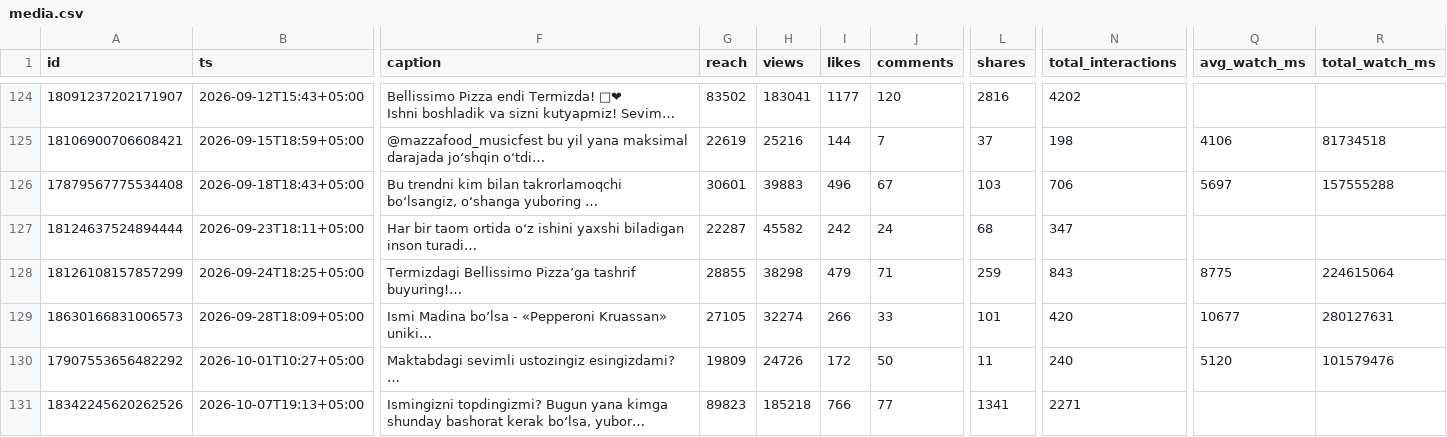
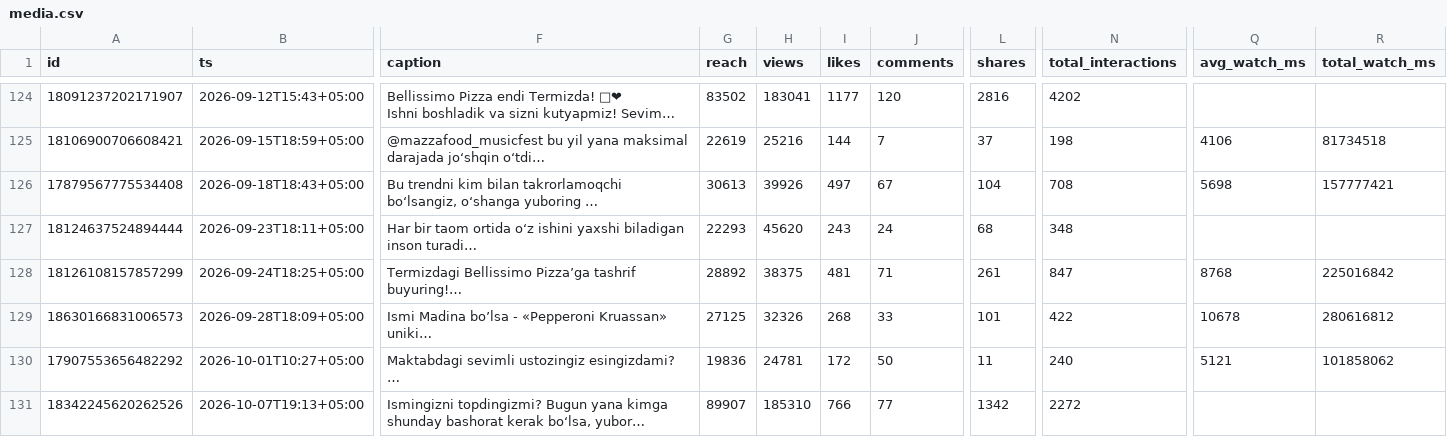
Before and after one commit to timkacloud-blip/bellissimo-instagram, a CSV file: data/media.csv, drawn as a sheet; only a part is shown, gaps mark what is left out; long unchanged cells end in …; the diff covers the shown part only; the diff names each change by its address in the sheet, - before the commit and + after, or states it on an @@ line.

```diff
--- a/data/media.csv
+++ b/data/media.csv
-G126 (reach): 30601
+G126 (reach): 30613
-H126 (views): 39883
+H126 (views): 39926
-I126 (likes): 496
+I126 (likes): 497
-L126 (shares): 103
+L126 (shares): 104
-N126 (total_interactions): 706
+N126 (total_interactions): 708
-Q126 (avg_watch_ms): 5697
+Q126 (avg_watch_ms): 5698
-R126 (total_watch_ms): 157555288
+R126 (total_watch_ms): 157777421
-G127 (reach): 22287
+G127 (reach): 22293
-H127 (views): 45582
+H127 (views): 45620
-I127 (likes): 242
+I127 (likes): 243
-N127 (total_interactions): 347
+N127 (total_interactions): 348
-G128 (reach): 28855
+G128 (reach): 28892
-H128 (views): 38298
+H128 (views): 38375
-I128 (likes): 479
+I128 (likes): 481
-L128 (shares): 259
+L128 (shares): 261
-N128 (total_interactions): 843
+N128 (total_interactions): 847
-Q128 (avg_watch_ms): 8775
+Q128 (avg_watch_ms): 8768
-R128 (total_watch_ms): 224615064
+R128 (total_watch_ms): 225016842
-G129 (reach): 27105
+G129 (reach): 27125
-H129 (views): 32274
+H129 (views): 32326
-I129 (likes): 266
+I129 (likes): 268
-N129 (total_interactions): 420
+N129 (total_interactions): 422
-Q129 (avg_watch_ms): 10677
+Q129 (avg_watch_ms): 10678
-R129 (total_watch_ms): 280127631
+R129 (total_watch_ms): 280616812
-G130 (reach): 19809
+G130 (reach): 19836
-H130 (views): 24726
+H130 (views): 24781
-Q130 (avg_watch_ms): 5120
+Q130 (avg_watch_ms): 5121
-R130 (total_watch_ms): 101579476
+R130 (total_watch_ms): 101858062
-G131 (reach): 89823
+G131 (reach): 89907
-H131 (views): 185218
+H131 (views): 185310
-L131 (shares): 1341
+L131 (shares): 1342
-N131 (total_interactions): 2271
+N131 (total_interactions): 2272
```
Also changed, not shown: 81 edited cells elsewhere in this file, data/account_daily.csv, data/comp_media.csv, 10 other files.
